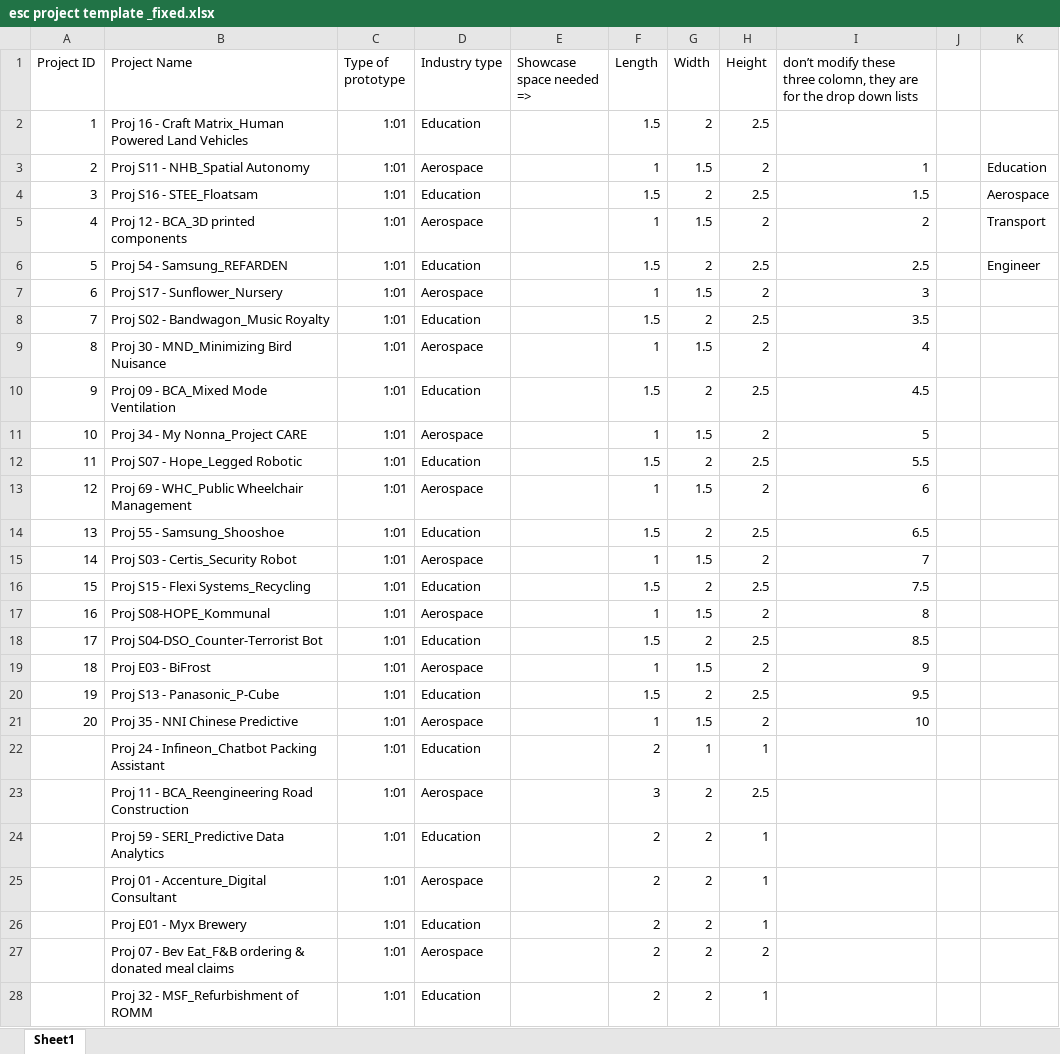
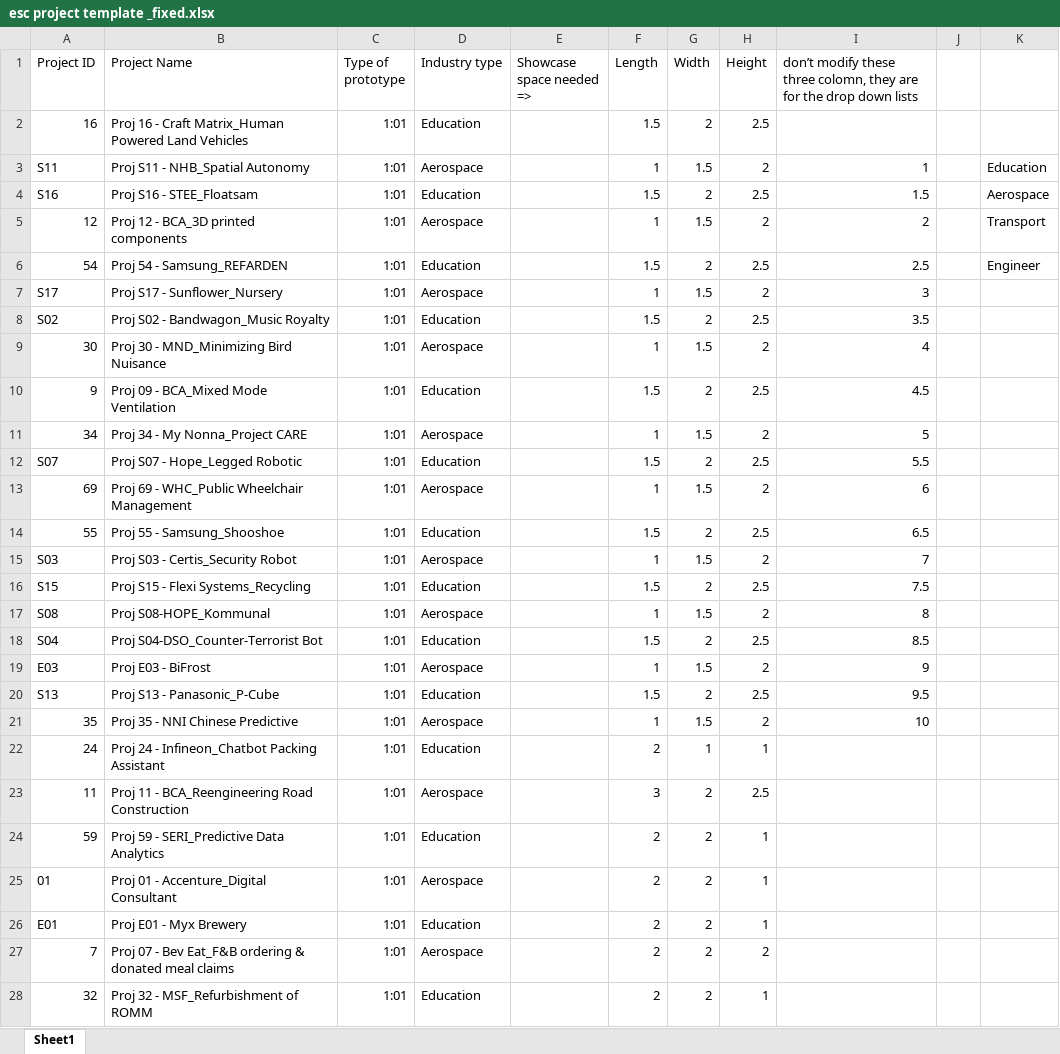
Before and after one commit to Antfortas31/50.003-Frontend, an Excel workbook: esc project template _fixed.xlsx, sheet Sheet1, drawn as a sheet; only a part is shown; values as stored, in another font and other column widths than the file's, no borders; the diff covers the shown part only; the diff names each change by its address in the sheet, - before the commit and + after, or states it on an @@ line.

```diff
--- a/esc project template _fixed.xlsx (sheet Sheet1)
+++ b/esc project template _fixed.xlsx (sheet Sheet1)
-A2 (Project ID): 1
+A2 (Project ID): 16
-A3 (Project ID): 2
+A3 (Project ID): S11
-A4 (Project ID): 3
+A4 (Project ID): S16
-A5 (Project ID): 4
+A5 (Project ID): 12
-A6 (Project ID): 5
+A6 (Project ID): 54
-A7 (Project ID): 6
+A7 (Project ID): S17
-A8 (Project ID): 7
+A8 (Project ID): S02
-A9 (Project ID): 8
+A9 (Project ID): 30
-A11 (Project ID): 10
+A11 (Project ID): 34
-A12 (Project ID): 11
+A12 (Project ID): S07
-A13 (Project ID): 12
+A13 (Project ID): 69
-A14 (Project ID): 13
+A14 (Project ID): 55
-A15 (Project ID): 14
+A15 (Project ID): S03
-A16 (Project ID): 15
+A16 (Project ID): S15
-A17 (Project ID): 16
+A17 (Project ID): S08
-A18 (Project ID): 17
+A18 (Project ID): S04
-A19 (Project ID): 18
+A19 (Project ID): E03
-A20 (Project ID): 19
+A20 (Project ID): S13
-A21 (Project ID): 20
+A21 (Project ID): 35
-A22 (Project ID): (empty)
+A22 (Project ID): 24
-A23 (Project ID): (empty)
+A23 (Project ID): 11
-A24 (Project ID): (empty)
+A24 (Project ID): 59
-A25 (Project ID): (empty)
+A25 (Project ID): 01
-A26 (Project ID): (empty)
+A26 (Project ID): E01
-A27 (Project ID): (empty)
+A27 (Project ID): 7
-A28 (Project ID): (empty)
+A28 (Project ID): 32
```
Also changed, not shown: 17 edited cells elsewhere in this sheet, 17 other files.
